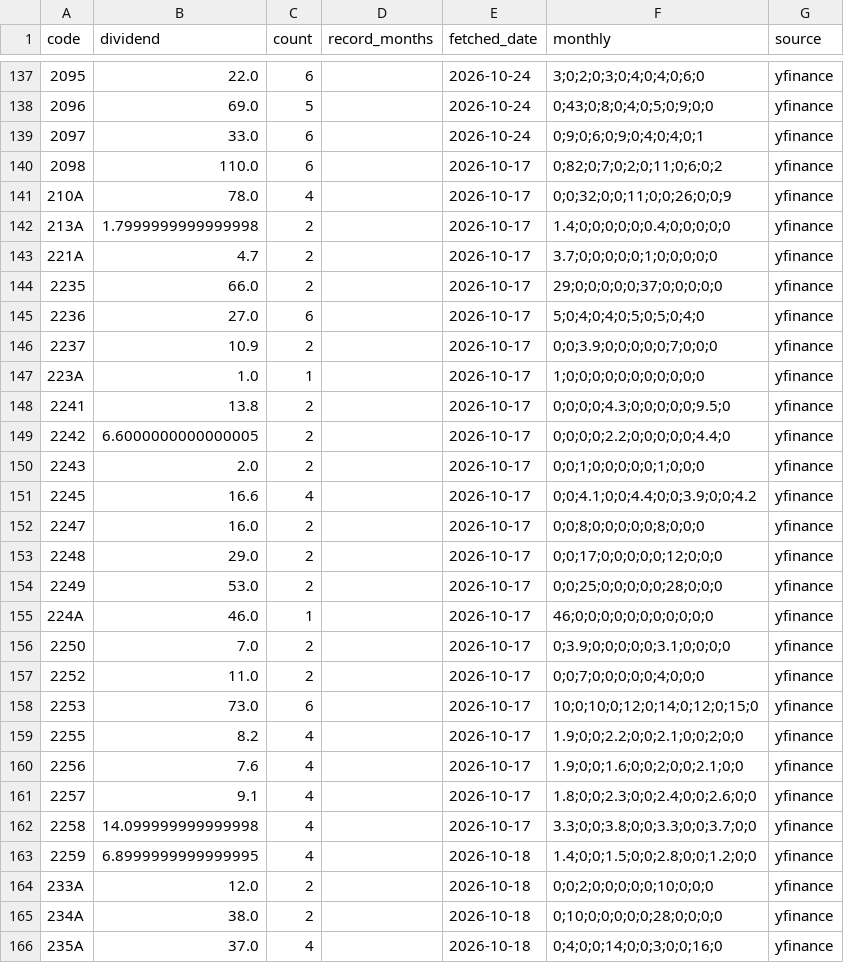
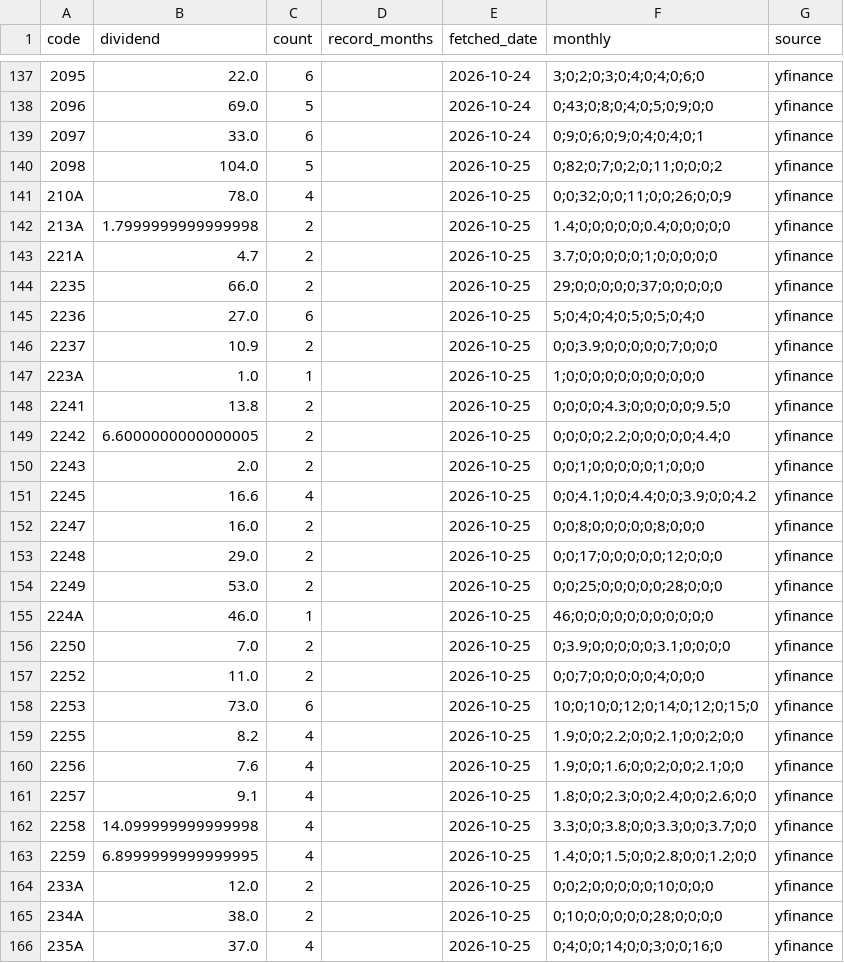
Before and after one commit to sayonnsann/kouhaitou-db, a CSV file: data/etf_dividends_cache.csv, drawn as a sheet; only a part is shown, gaps mark what is left out; the diff covers the shown part only.

```diff
--- a/data/etf_dividends_cache.csv
+++ b/data/etf_dividends_cache.csv
@@ -139,28 +139,28 @@ code,dividend,count,record_months,fetched_date,monthly,source
 2097,33.0,6,,2026-10-24,0;9;0;6;0;9;0;4;0;4;0;1,yfinance
-2098,110.0,6,,2026-10-17,0;82;0;7;0;2;0;11;0;6;0;2,yfinance
-210A,78.0,4,,2026-10-17,0;0;32;0;0;11;0;0;26;0;0;9,yfinance
-213A,1.7999999999999998,2,,2026-10-17,1.4;0;0;0;0;0;0.4;0;0;0;0;0,yfinance
-221A,4.7,2,,2026-10-17,3.7;0;0;0;0;0;1;0;0;0;0;0,yfinance
-2235,66.0,2,,2026-10-17,29;0;0;0;0;0;37;0;0;0;0;0,yfinance
-2236,27.0,6,,2026-10-17,5;0;4;0;4;0;5;0;5;0;4;0,yfinance
-2237,10.9,2,,2026-10-17,0;0;3.9;0;0;0;0;0;7;0;0;0,yfinance
-223A,1.0,1,,2026-10-17,1;0;0;0;0;0;0;0;0;0;0;0,yfinance
-2241,13.8,2,,2026-10-17,0;0;0;0;4.3;0;0;0;0;0;9.5;0,yfinance
-2242,6.6000000000000005,2,,2026-10-17,0;0;0;0;2.2;0;0;0;0;0;4.4;0,yfinance
-2243,2.0,2,,2026-10-17,0;0;1;0;0;0;0;0;1;0;0;0,yfinance
-2245,16.6,4,,2026-10-17,0;0;4.1;0;0;4.4;0;0;3.9;0;0;4.2,yfinance
-2247,16.0,2,,2026-10-17,0;0;8;0;0;0;0;0;8;0;0;0,yfinance
-2248,29.0,2,,2026-10-17,0;0;17;0;0;0;0;0;12;0;0;0,yfinance
-2249,53.0,2,,2026-10-17,0;0;25;0;0;0;0;0;28;0;0;0,yfinance
-224A,46.0,1,,2026-10-17,46;0;0;0;0;0;0;0;0;0;0;0,yfinance
-2250,7.0,2,,2026-10-17,0;3.9;0;0;0;0;0;3.1;0;0;0;0,yfinance
-2252,11.0,2,,2026-10-17,0;0;7;0;0;0;0;0;4;0;0;0,yfinance
-2253,73.0,6,,2026-10-17,10;0;10;0;12;0;14;0;12;0;15;0,yfinance
-2255,8.2,4,,2026-10-17,1.9;0;0;2.2;0;0;2.1;0;0;2;0;0,yfinance
-2256,7.6,4,,2026-10-17,1.9;0;0;1.6;0;0;2;0;0;2.1;0;0,yfinance
-2257,9.1,4,,2026-10-17,1.8;0;0;2.3;0;0;2.4;0;0;2.6;0;0,yfinance
-2258,14.099999999999998,4,,2026-10-17,3.3;0;0;3.8;0;0;3.3;0;0;3.7;0;0,yfinance
-2259,6.8999999999999995,4,,2026-10-18,1.4;0;0;1.5;0;0;2.8;0;0;1.2;0;0,yfinance
-233A,12.0,2,,2026-10-18,0;0;2;0;0;0;0;0;10;0;0;0,yfinance
-234A,38.0,2,,2026-10-18,0;10;0;0;0;0;0;28;0;0;0;0,yfinance
-235A,37.0,4,,2026-10-18,0;4;0;0;14;0;0;3;0;0;16;0,yfinance
+2098,104.0,5,,2026-10-25,0;82;0;7;0;2;0;11;0;0;0;2,yfinance
+210A,78.0,4,,2026-10-25,0;0;32;0;0;11;0;0;26;0;0;9,yfinance
+213A,1.7999999999999998,2,,2026-10-25,1.4;0;0;0;0;0;0.4;0;0;0;0;0,yfinance
+221A,4.7,2,,2026-10-25,3.7;0;0;0;0;0;1;0;0;0;0;0,yfinance
+2235,66.0,2,,2026-10-25,29;0;0;0;0;0;37;0;0;0;0;0,yfinance
+2236,27.0,6,,2026-10-25,5;0;4;0;4;0;5;0;5;0;4;0,yfinance
+2237,10.9,2,,2026-10-25,0;0;3.9;0;0;0;0;0;7;0;0;0,yfinance
+223A,1.0,1,,2026-10-25,1;0;0;0;0;0;0;0;0;0;0;0,yfinance
+2241,13.8,2,,2026-10-25,0;0;0;0;4.3;0;0;0;0;0;9.5;0,yfinance
+2242,6.6000000000000005,2,,2026-10-25,0;0;0;0;2.2;0;0;0;0;0;4.4;0,yfinance
+2243,2.0,2,,2026-10-25,0;0;1;0;0;0;0;0;1;0;0;0,yfinance
+2245,16.6,4,,2026-10-25,0;0;4.1;0;0;4.4;0;0;3.9;0;0;4.2,yfinance
+2247,16.0,2,,2026-10-25,0;0;8;0;0;0;0;0;8;0;0;0,yfinance
+2248,29.0,2,,2026-10-25,0;0;17;0;0;0;0;0;12;0;0;0,yfinance
+2249,53.0,2,,2026-10-25,0;0;25;0;0;0;0;0;28;0;0;0,yfinance
+224A,46.0,1,,2026-10-25,46;0;0;0;0;0;0;0;0;0;0;0,yfinance
+2250,7.0,2,,2026-10-25,0;3.9;0;0;0;0;0;3.1;0;0;0;0,yfinance
+2252,11.0,2,,2026-10-25,0;0;7;0;0;0;0;0;4;0;0;0,yfinance
+2253,73.0,6,,2026-10-25,10;0;10;0;12;0;14;0;12;0;15;0,yfinance
+2255,8.2,4,,2026-10-25,1.9;0;0;2.2;0;0;2.1;0;0;2;0;0,yfinance
+2256,7.6,4,,2026-10-25,1.9;0;0;1.6;0;0;2;0;0;2.1;0;0,yfinance
+2257,9.1,4,,2026-10-25,1.8;0;0;2.3;0;0;2.4;0;0;2.6;0;0,yfinance
+2258,14.099999999999998,4,,2026-10-25,3.3;0;0;3.8;0;0;3.3;0;0;3.7;0;0,yfinance
+2259,6.8999999999999995,4,,2026-10-25,1.4;0;0;1.5;0;0;2.8;0;0;1.2;0;0,yfinance
+233A,12.0,2,,2026-10-25,0;0;2;0;0;0;0;0;10;0;0;0,yfinance
+234A,38.0,2,,2026-10-25,0;10;0;0;0;0;0;28;0;0;0;0,yfinance
+235A,37.0,4,,2026-10-25,0;4;0;0;14;0;0;3;0;0;16;0,yfinance
```
Also changed, not shown: 29 edited cells elsewhere in this file, data/database.csv, 1 other file.
